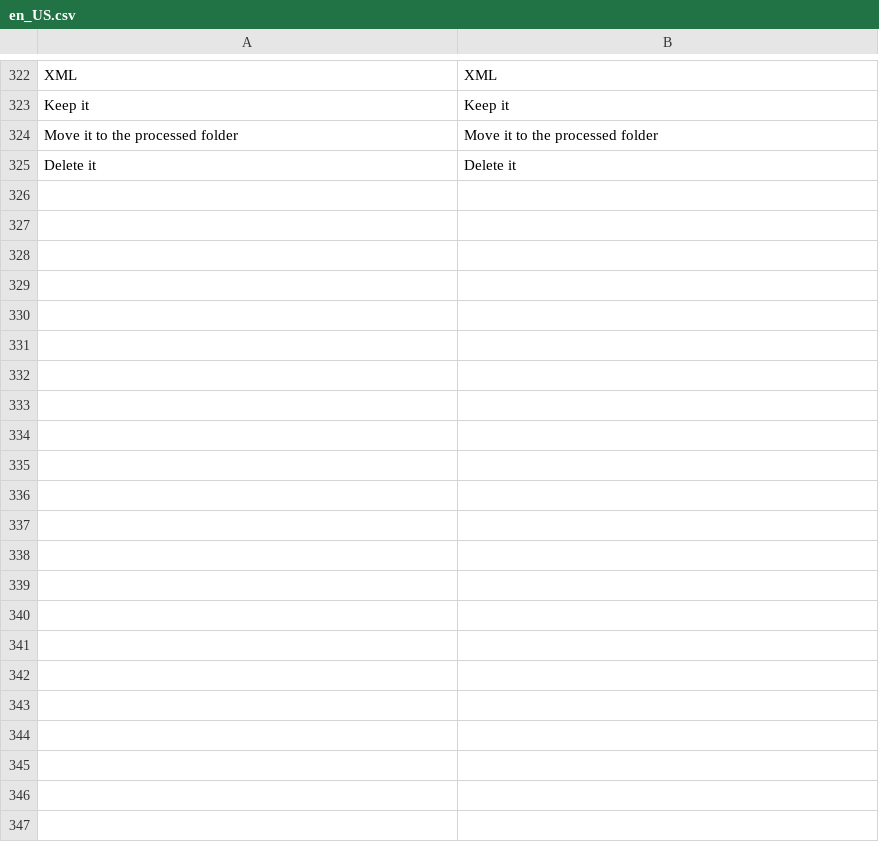
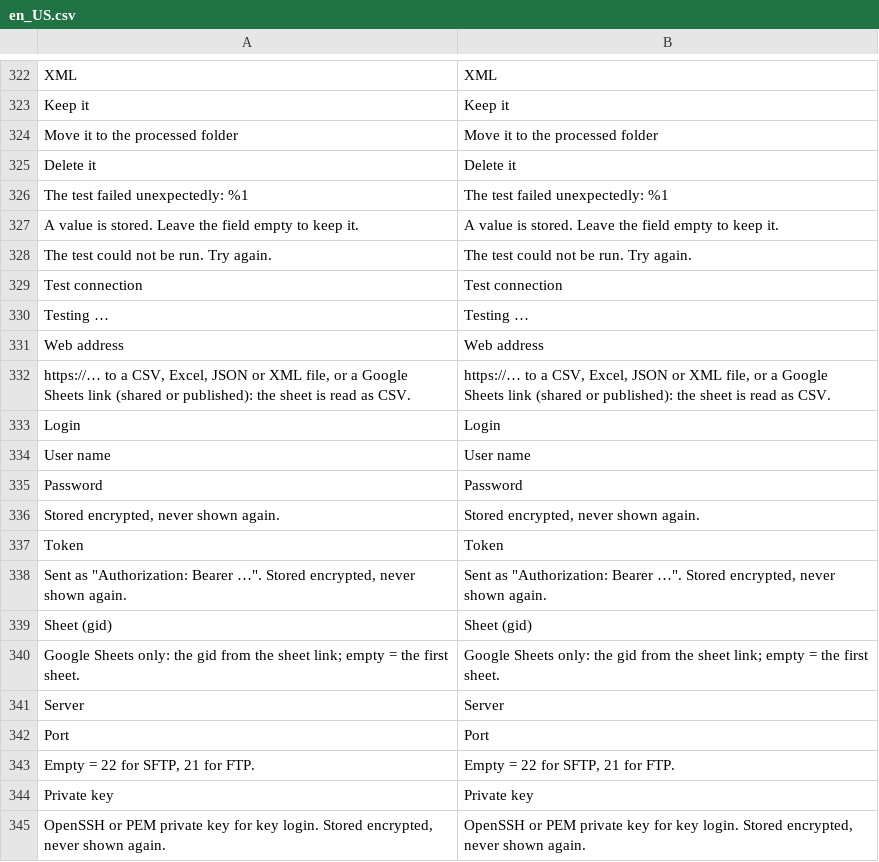
Before and after one commit to iranimij/openimport, a CSV file: i18n/en_US.csv, drawn as a sheet; only a part is shown, gaps mark what is left out; the diff covers the shown part only; the diff names each change by its address in the sheet, - before the commit and + after, or states it on an @@ line.

```diff
--- a/i18n/en_US.csv
+++ b/i18n/en_US.csv
+row 326: The test failed unexpectedly: %1 | The test failed unexpectedly: %1
+row 327: A value is stored. Leave the field empty to keep it. | A value is stored. Leave the field empty to keep it.
+row 328: The test could not be run. Try again. | The test could not be run. Try again.
+row 329: Test connection | Test connection
+row 330: Testing … | Testing …
+row 331: Web address | Web address
+row 332: https://… to a CSV, Excel, JSON or XML file, or a Google Sheets link (shared or published): the sheet is read as CSV. | https://… to a CSV, Excel, JSON or XML file, or a Google Sheets link (shared or published): the sheet is read as CSV.
+row 333: Login | Login
+row 334: User name | User name
+row 335: Password | Password
+row 336: Stored encrypted, never shown again. | Stored encrypted, never shown again.
+row 337: Token | Token
+row 338: Sent as "Authorization: Bearer …". Stored encrypted, never shown again. | Sent as "Authorization: Bearer …". Stored encrypted, never shown again.
+row 339: Sheet (gid) | Sheet (gid)
+row 340: Google Sheets only: the gid from the sheet link; empty = the first sheet. | Google Sheets only: the gid from the sheet link; empty = the first sheet.
+row 341: Server | Server
+row 342: Port | Port
+row 343: Empty = 22 for SFTP, 21 for FTP. | Empty = 22 for SFTP, 21 for FTP.
+row 344: Private key | Private key
+row 345: OpenSSH or PEM private key for key login. Stored encrypted, never shown again. | OpenSSH or PEM private key for key login. Stored encrypted, never shown again.
```
Also changed, not shown: 21 added rows elsewhere in this file, i18n/de_DE.csv, 40 other files.
